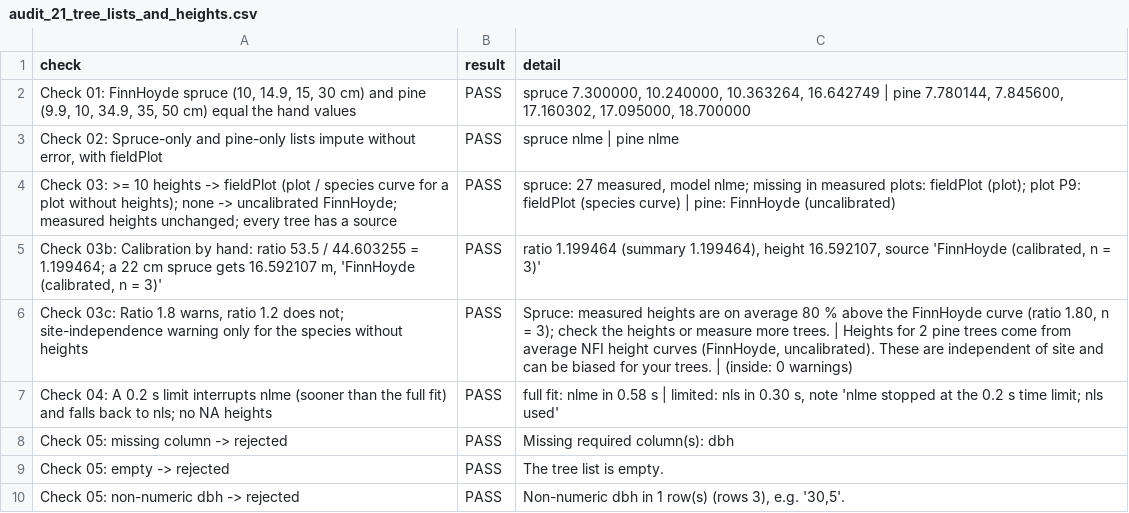
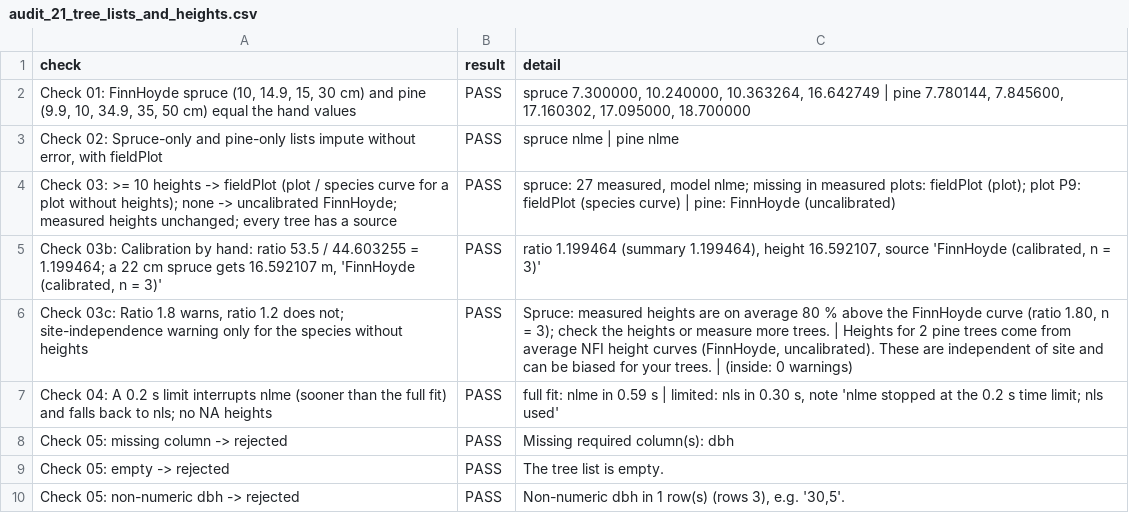
Before and after one commit to SmartForest-no/optBuck, a CSV file: outputs/tree_lists/audit_21_tree_lists_and_heights.csv, drawn as a sheet; only a part is shown.

```diff
--- a/outputs/tree_lists/audit_21_tree_lists_and_heights.csv
+++ b/outputs/tree_lists/audit_21_tree_lists_and_heights.csv
@@ -6,3 +6,3 @@ Check 03: >= 10 heights -> fieldPlot (plot / species curve for a plot without he
 "Check 03c: Ratio 1.8 warns, ratio 1.2 does not; site-independence warning only for the species without heights",PASS,"Spruce: measured heights are on average 80 % above the FinnHoyde curve (ratio 1.80, n = 3); check the heights or measure more trees. | Heights for 2 pine trees come from average NFI height curves (FinnHoyde, uncalibrated). These are independent of site and can be biased for your trees. | (inside: 0 warnings)"
-Check 04: A 0.2 s limit interrupts nlme (sooner than the full fit) and falls back to nls; no NA heights,PASS,"full fit: nlme in 0.58 s | limited: nls in 0.30 s, note 'nlme stopped at the 0.2 s time limit; nls used'"
+Check 04: A 0.2 s limit interrupts nlme (sooner than the full fit) and falls back to nls; no NA heights,PASS,"full fit: nlme in 0.59 s | limited: nls in 0.30 s, note 'nlme stopped at the 0.2 s time limit; nls used'"
 Check 05: missing column -> rejected,PASS,Missing required column(s): dbh
```
Also changed, not shown: outputs/app_smoke/audit_17_app_smoke.csv, outputs/sampled_plot_backend_smoke/audit_16_sampled_plot_backend_smoke.csv, 16 other files.
